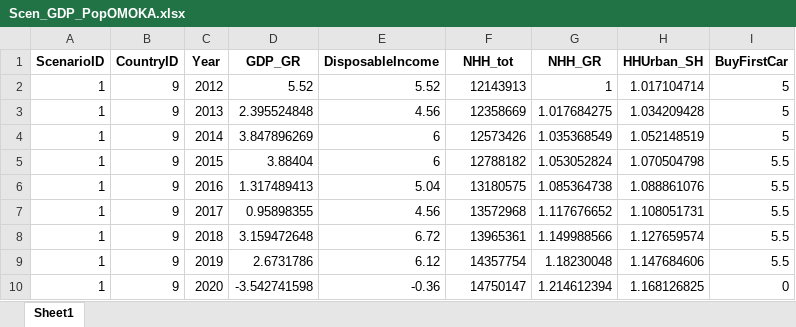
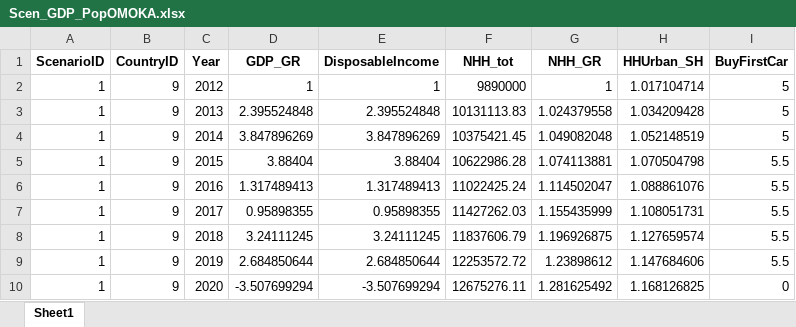
Before and after one commit to jamesjhdixon/TEAM-Kenya, an Excel workbook: TEAM-Kenya_data_out/scenarios/Scen_GDP_PopOMOKA.xlsx, sheet Sheet1, drawn as a sheet; only a part is shown; values as stored, in another font and other column widths than the file's, no borders; the diff covers the shown part only; the diff names each change by its address in the sheet, - before the commit and + after, or states it on an @@ line.

Commit message:
revised scenarios

```diff
--- a/TEAM-Kenya_data_out/scenarios/Scen_GDP_PopOMOKA.xlsx (sheet Sheet1)
+++ b/TEAM-Kenya_data_out/scenarios/Scen_GDP_PopOMOKA.xlsx (sheet Sheet1)
-D2 (GDP_GR): 5.52
+D2 (GDP_GR): 1
-E2 (DisposableIncome): 5.52
+E2 (DisposableIncome): 1
-F2 (NHH_tot): 12143913
+F2 (NHH_tot): 9890000
-E3 (DisposableIncome): 4.56
+E3 (DisposableIncome): 2.395524848
-F3 (NHH_tot): 12358669
+F3 (NHH_tot): 10131113.83
-G3 (NHH_GR): 1.017684275
+G3 (NHH_GR): 1.024379558
-E4 (DisposableIncome): 6
+E4 (DisposableIncome): 3.847896269
-F4 (NHH_tot): 12573426
+F4 (NHH_tot): 10375421.45
-G4 (NHH_GR): 1.035368549
+G4 (NHH_GR): 1.049082048
-E5 (DisposableIncome): 6
+E5 (DisposableIncome): 3.88404
-F5 (NHH_tot): 12788182
+F5 (NHH_tot): 10622986.28
-G5 (NHH_GR): 1.053052824
+G5 (NHH_GR): 1.074113881
-E6 (DisposableIncome): 5.04
+E6 (DisposableIncome): 1.317489413
-F6 (NHH_tot): 13180575
+F6 (NHH_tot): 11022425.24
-G6 (NHH_GR): 1.085364738
+G6 (NHH_GR): 1.114502047
-E7 (DisposableIncome): 4.56
+E7 (DisposableIncome): 0.95898355
-F7 (NHH_tot): 13572968
+F7 (NHH_tot): 11427262.03
-G7 (NHH_GR): 1.117676652
+G7 (NHH_GR): 1.155435999
-D8 (GDP_GR): 3.159472648
+D8 (GDP_GR): 3.24111245
-E8 (DisposableIncome): 6.72
+E8 (DisposableIncome): 3.24111245
-F8 (NHH_tot): 13965361
+F8 (NHH_tot): 11837606.79
-G8 (NHH_GR): 1.149988566
+G8 (NHH_GR): 1.196926875
-D9 (GDP_GR): 2.6731786
+D9 (GDP_GR): 2.684850644
-E9 (DisposableIncome): 6.12
+E9 (DisposableIncome): 2.684850644
-F9 (NHH_tot): 14357754
+F9 (NHH_tot): 12253572.72
-G9 (NHH_GR): 1.18230048
+G9 (NHH_GR): 1.23898612
-D10 (GDP_GR): -3.542741598
+D10 (GDP_GR): -3.507699294
-E10 (DisposableIncome): -0.36
+E10 (DisposableIncome): -3.507699294
-F10 (NHH_tot): 14750147
+F10 (NHH_tot): 12675276.11
-G10 (NHH_GR): 1.214612394
+G10 (NHH_GR): 1.281625492
```
Also changed, not shown: 220 edited cells elsewhere in this sheet, TEAM-Kenya_data_out/scenarios-out/STREETFIGHTING/Mode_Shares_TripLength.xlsx, TEAM-Kenya_data_out/scenarios/Scen_GDP_PopELECTRICDREAMS.xlsx, 46 other files.
